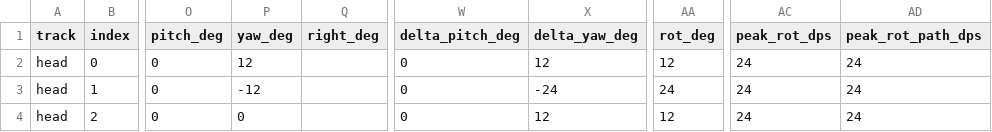
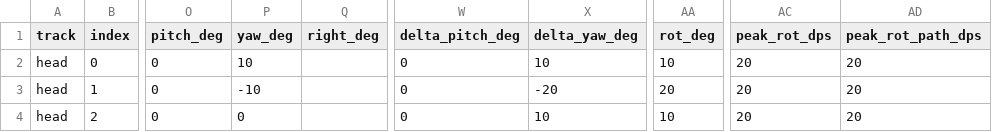
Before and after one commit to j0126/reachy-hw4, a CSV file: results/phase2/motions/failure.neutral/executed_parameters.csv, drawn as a sheet; only a part is shown, gaps mark what is left out; the diff names each change by its address in the sheet, - before the commit and + after, or states it on an @@ line.

```diff
--- a/results/phase2/motions/failure.neutral/executed_parameters.csv
+++ b/results/phase2/motions/failure.neutral/executed_parameters.csv
-P2 (yaw_deg): 12
+P2 (yaw_deg): 10
-X2 (delta_yaw_deg): 12
+X2 (delta_yaw_deg): 10
-AA2 (rot_deg): 12
+AA2 (rot_deg): 10
-AC2:AC4 (peak_rot_dps): 24
+AC2:AC4 (peak_rot_dps): 20
-AD2:AD4 (peak_rot_path_dps): 24
+AD2:AD4 (peak_rot_path_dps): 20
-P3 (yaw_deg): -12
+P3 (yaw_deg): -10
-X3 (delta_yaw_deg): -24
+X3 (delta_yaw_deg): -20
-AA3 (rot_deg): 24
+AA3 (rot_deg): 20
-X4 (delta_yaw_deg): 12
+X4 (delta_yaw_deg): 10
-AA4 (rot_deg): 12
+AA4 (rot_deg): 10
```
Also changed, not shown: results/phase2/motion_summary.csv, 39 other files.
